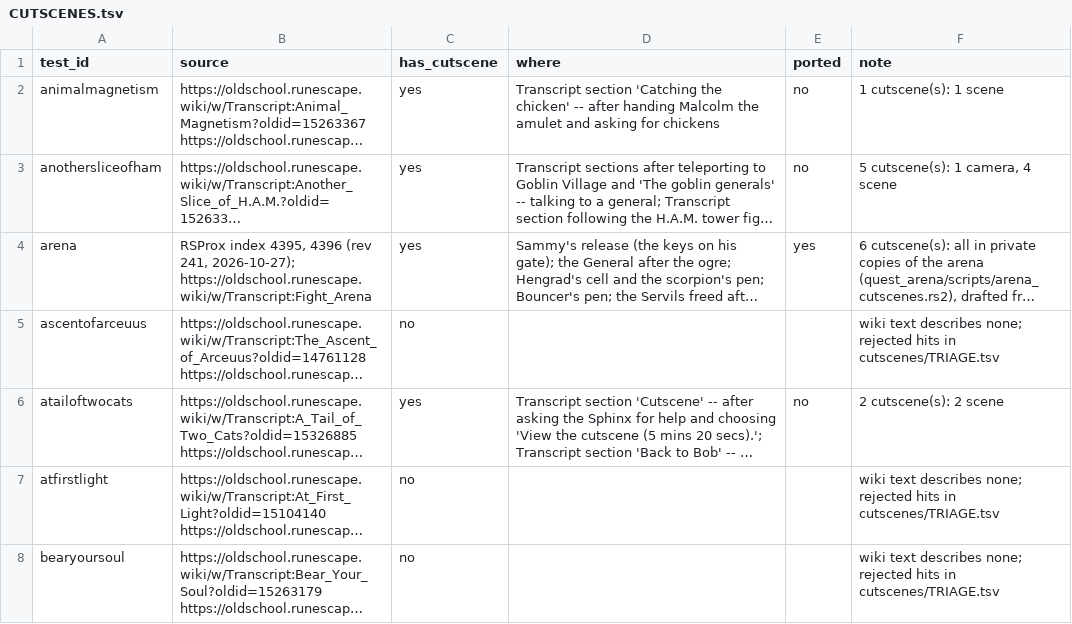
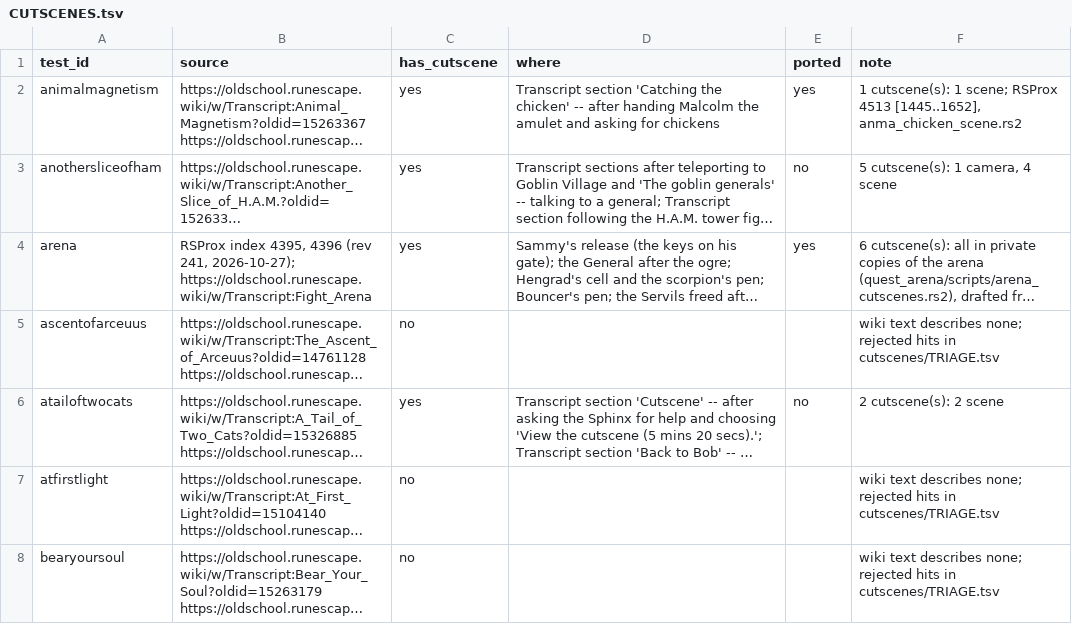
Before and after one commit to MRobertEvers/oldschool-clientc, a TSV file: docs/quests/CUTSCENES.tsv, drawn as a sheet; only a part is shown; long unchanged cells end in …; the diff names each change by its address in the sheet, - before the commit and + after, or states it on an @@ line.

```diff
--- a/docs/quests/CUTSCENES.tsv
+++ b/docs/quests/CUTSCENES.tsv
-E2 (ported): no
+E2 (ported): yes
-F2 (note): …cutscene(s): 1 scene
+F2 (note): …cutscene(s): 1 scene; RSProx 4513 [1445..1652], anma_chicken_scene.rs2
```
Also changed, not shown: 18 other files.
